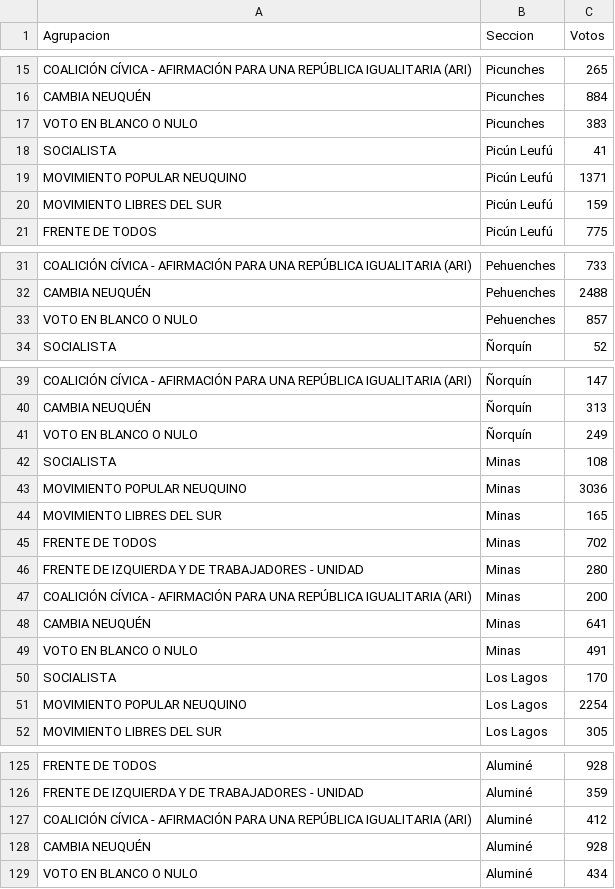
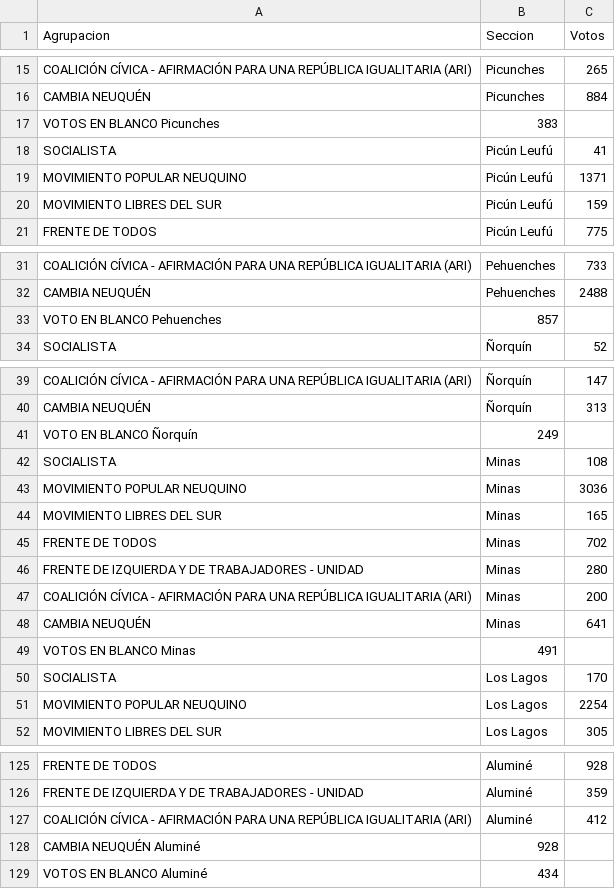
Before and after one commit to agusgonzalezc/infovis, a TSV file: final/datosneuquen.tsv, drawn as a sheet; only a part is shown, gaps mark what is left out; removed rows and columns are numbered as before the commit, all else as after; the diff covers the shown part only; the diff names each change by its address in the sheet, - before the commit and + after, or states it on an @@ line.

Commit message:
Update datosneuquen.tsv

```diff
--- a/final/datosneuquen.tsv
+++ b/final/datosneuquen.tsv
-row 17: VOTO EN BLANCO O NULO | Picunches | 383
+row 17: VOTOS EN BLANCO Picunches | 383
-row 33: VOTO EN BLANCO O NULO | Pehuenches | 857
+row 33: VOTO EN BLANCO Pehuenches | 857
-row 41: VOTO EN BLANCO O NULO | Ñorquín | 249
+row 41: VOTO EN BLANCO Ñorquín | 249
-row 49: VOTO EN BLANCO O NULO | Minas | 491
+row 49: VOTOS EN BLANCO Minas | 491
-row 128: CAMBIA NEUQUÉN | Aluminé | 928
-row 129: VOTO EN BLANCO O NULO | Aluminé | 434
+row 128: CAMBIA NEUQUÉN Aluminé | 928
+row 129: VOTOS EN BLANCO Aluminé | 434
```
Also changed, not shown: 9 added rows, 9 removed rows and 2 edited cells elsewhere in this file.
